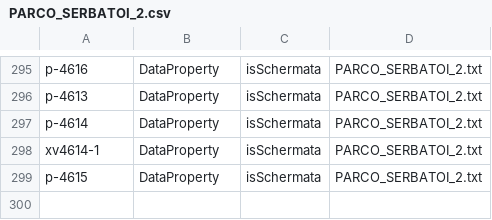
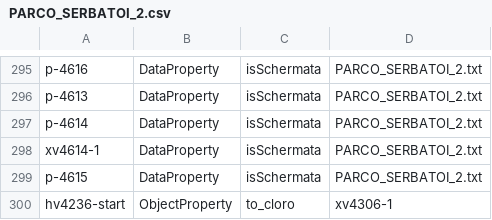
Before and after one commit to niccolocorsani/project-tesi-dockercompose, a CSV file: my-spring-project/all_csv/PARCO_SERBATOI_2.csv, drawn as a sheet; only a part is shown, gaps mark what is left out; the diff names each change by its address in the sheet, - before the commit and + after, or states it on an @@ line.

```diff
--- a/my-spring-project/all_csv/PARCO_SERBATOI_2.csv
+++ b/my-spring-project/all_csv/PARCO_SERBATOI_2.csv
+row 300: hv4236-start | ObjectProperty | to_cloro | xv4306-1
```
Also changed, not shown: 20 other files.
